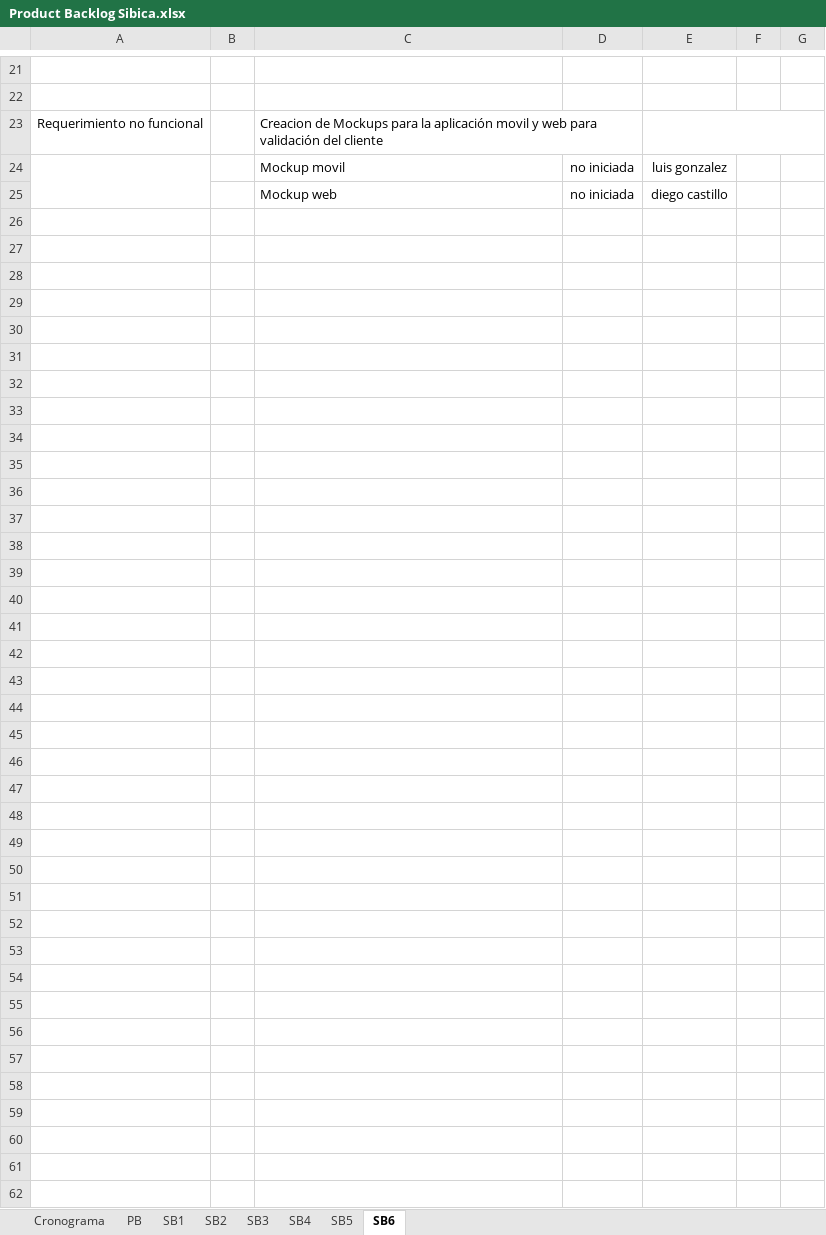
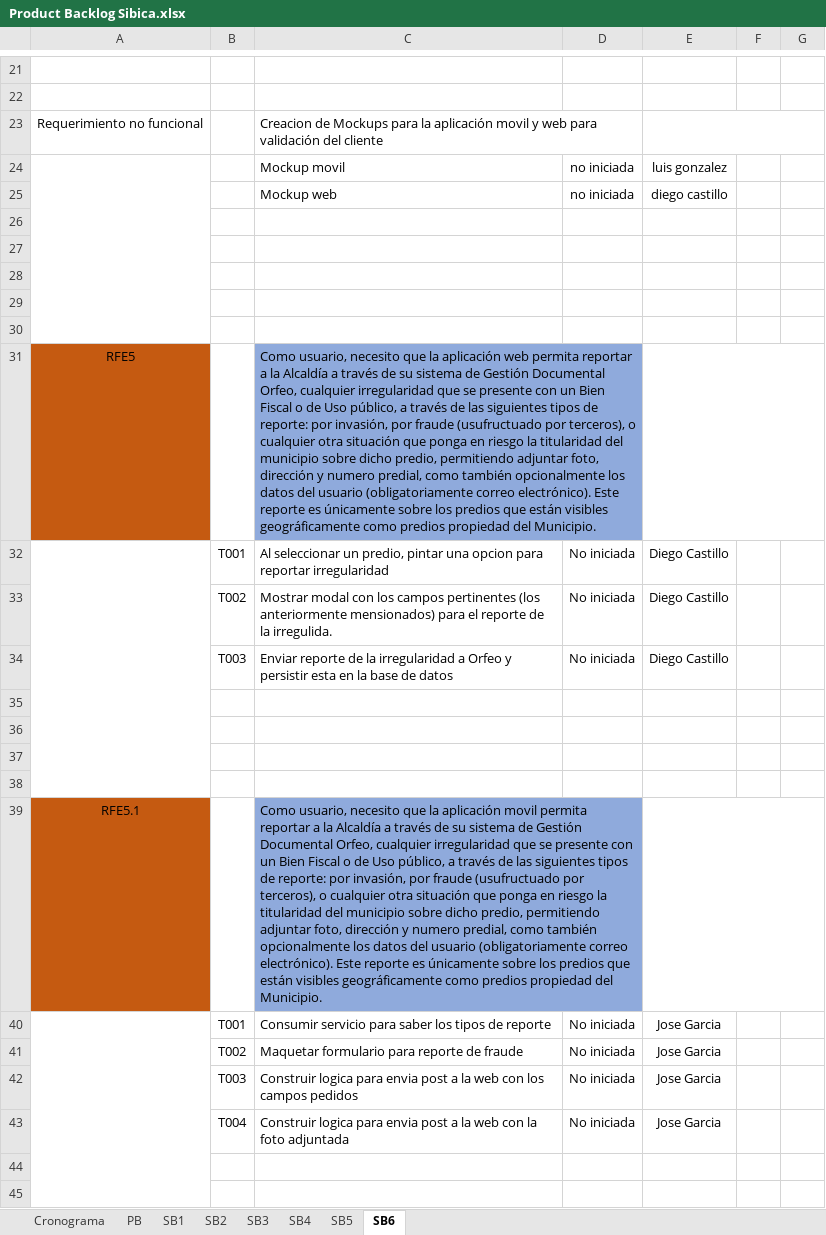
Before and after one commit to effectivesoftware1/sibica, an Excel workbook: documentacion/desarrollo/cronograma/Product Backlog Sibica.xlsx, sheet SB6, drawn as a sheet; only a part is shown, gaps mark what is left out; values as stored, in another font and other column widths than the file's, no borders; the diff covers the shown part only; the diff names each change by its address in the sheet, - before the commit and + after, or states it on an @@ line.

```diff
--- a/documentacion/desarrollo/cronograma/Product Backlog Sibica.xlsx (sheet SB6)
+++ b/documentacion/desarrollo/cronograma/Product Backlog Sibica.xlsx (sheet SB6)
+row 26: (empty)
+row 27: (empty)
+row 28: (empty)
+row 29: (empty)
+row 30: (empty)
+row 31: RFE5 |  | Como usuario, necesito que la aplicación web permita reportar a la Alcaldía a través de su sistema de Gestión Documental Orfeo, cualquier irregularidad que se presente con un Bien Fiscal o de Uso público, a través de las siguientes tipos de reporte: por invasión, por fraude (usufructuado por terceros), o cualquier otra situación que ponga en riesgo la titularidad del municipio sobre dicho predio, permitiendo adjuntar foto, dirección y numero predial, como también opcionalmente los datos del usuario (obligatoriamente correo electrónico). Este reporte es únicamente sobre los predios que están visibles geográficamente como predios propiedad del Municipio.
+row 32:  | T001 | Al seleccionar un predio, pintar una opcion para reportar irregularidad | No iniciada | Diego Castillo
+row 33:  | T002 | Mostrar modal con los campos pertinentes (los anteriormente mensionados) para el reporte de la irregulida. | No iniciada | Diego Castillo
+row 34:  | T003 | Enviar reporte de la irregularidad a Orfeo y persistir esta en la base de datos | No iniciada | Diego Castillo
+row 35: (empty)
+row 36: (empty)
+row 37: (empty)
+row 38: (empty)
+row 39: RFE5.1 |  | Como usuario, necesito que la aplicación movil permita reportar a la Alcaldía a través de su sistema de Gestión Documental Orfeo, cualquier irregularidad que se presente con un Bien Fiscal o de Uso público, a través de las siguientes tipos de reporte: por invasión, por fraude (usufructuado por terceros), o cualquier otra situación que ponga en riesgo la titularidad del municipio sobre dicho predio, permitiendo adjuntar foto, dirección y numero predial, como también opcionalmente los datos del usuario (obligatoriamente correo electrónico). Este reporte es únicamente sobre los predios que están visibles geográficamente como predios propiedad del Municipio.
+row 40:  | T001 | Consumir servicio para saber los tipos de reporte | No iniciada | Jose Garcia
+row 41:  | T002 | Maquetar formulario para reporte de fraude | No iniciada | Jose Garcia
+row 42:  | T003 | Construir logica para envia post a la web con los campos pedidos | No iniciada | Jose Garcia
+row 43:  | T004 | Construir logica para envia post a la web con la foto adjuntada | No iniciada | Jose Garcia
+row 44: (empty)
+row 45: (empty)
```
Also changed, not shown: 22 added rows and cell formats elsewhere in this sheet, sheet PB, sheet SB3, sheet SB4, hidden cells.
